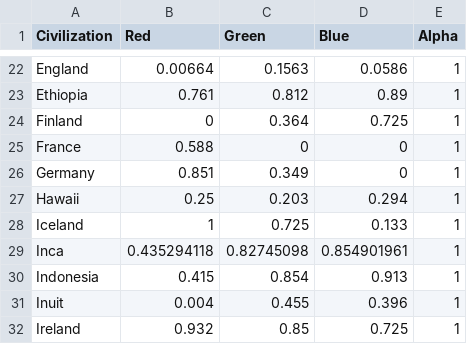
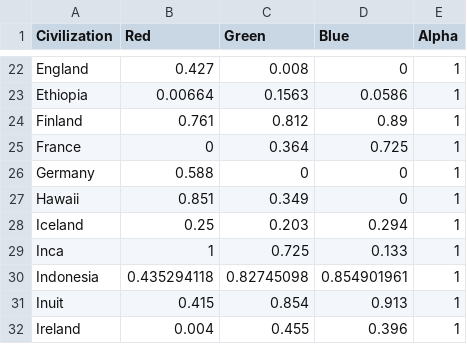
Before and after one commit to Be1eriand/be1eriand.github.io, a CSV file: CivBattleRoyale/data/Civ Colors.csv, drawn as a sheet; only a part is shown, gaps mark what is left out; the diff covers the shown part only; the diff names each change by its address in the sheet, - before the commit and + after, or states it on an @@ line.

```diff
--- a/CivBattleRoyale/data/Civ Colors.csv
+++ b/CivBattleRoyale/data/Civ Colors.csv
-B22 (Red): 0.00664
+B22 (Red): 0.427
-C22 (Green): 0.1563
+C22 (Green): 0.008
-D22 (Blue): 0.0586
+D22 (Blue): 0
-B23 (Red): 0.761
+B23 (Red): 0.00664
-C23 (Green): 0.812
+C23 (Green): 0.1563
-D23 (Blue): 0.89
+D23 (Blue): 0.0586
-B24 (Red): 0
+B24 (Red): 0.761
-C24 (Green): 0.364
+C24 (Green): 0.812
-D24 (Blue): 0.725
+D24 (Blue): 0.89
-B25 (Red): 0.588
+B25 (Red): 0
-C25 (Green): 0
+C25 (Green): 0.364
-D25 (Blue): 0
+D25 (Blue): 0.725
-B26 (Red): 0.851
+B26 (Red): 0.588
-C26 (Green): 0.349
+C26 (Green): 0
-B27 (Red): 0.25
+B27 (Red): 0.851
-C27 (Green): 0.203
+C27 (Green): 0.349
-D27 (Blue): 0.294
+D27 (Blue): 0
-B28 (Red): 1
+B28 (Red): 0.25
-C28 (Green): 0.725
+C28 (Green): 0.203
-D28 (Blue): 0.133
+D28 (Blue): 0.294
-B29 (Red): 0.435294118
+B29 (Red): 1
-C29 (Green): 0.82745098
+C29 (Green): 0.725
-D29 (Blue): 0.854901961
+D29 (Blue): 0.133
-B30 (Red): 0.415
+B30 (Red): 0.435294118
-C30 (Green): 0.854
+C30 (Green): 0.82745098
-D30 (Blue): 0.913
+D30 (Blue): 0.854901961
-B31 (Red): 0.004
+B31 (Red): 0.415
-C31 (Green): 0.455
+C31 (Green): 0.854
-D31 (Blue): 0.396
+D31 (Blue): 0.913
-B32 (Red): 0.932
+B32 (Red): 0.004
-C32 (Green): 0.85
+C32 (Green): 0.455
-D32 (Blue): 0.725
+D32 (Blue): 0.396
```
Also changed, not shown: 103 edited cells elsewhere in this file, 1 other file.
